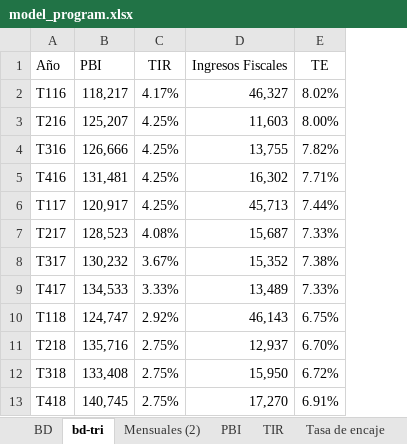
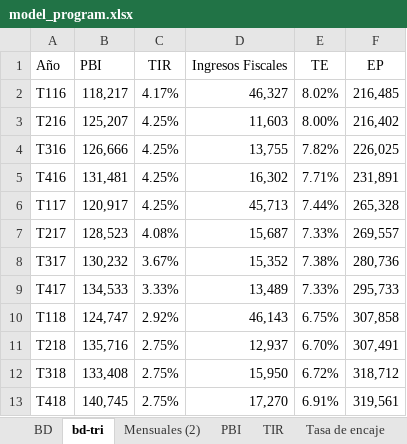
Before and after one commit to Sebas2515/MODELOS-ECONOMETRICOS, an Excel workbook: DATA/model_program.xlsx, sheet bd-tri, drawn as a sheet; only a part is shown; values as stored, in another font and other column widths than the file's, no borders; the diff names each change by its address in the sheet, - before the commit and + after, or states it on an @@ line.

```diff
--- a/DATA/model_program.xlsx (sheet bd-tri)
+++ b/DATA/model_program.xlsx (sheet bd-tri)
+column F (EP), rows 2-13: 216,485 | 216,402 | 226,025 | 231,891 | 265,328 | 269,557 | 280,736 | 295,733 | 307,858 | 307,491 | 318,712 | 319,561
```
Also changed, not shown: sheet Mensuales (2), other sheet tabs, charts or pictures, 1 other file.
